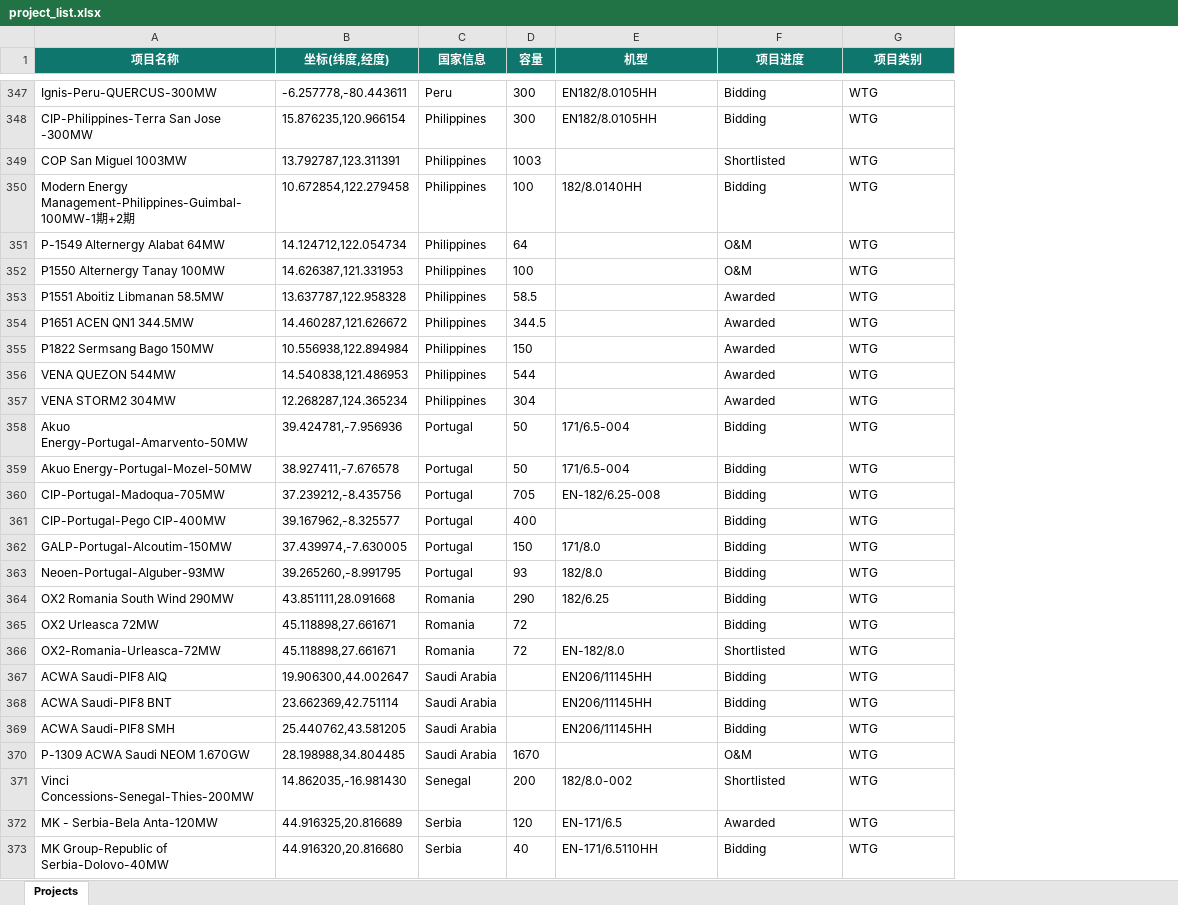
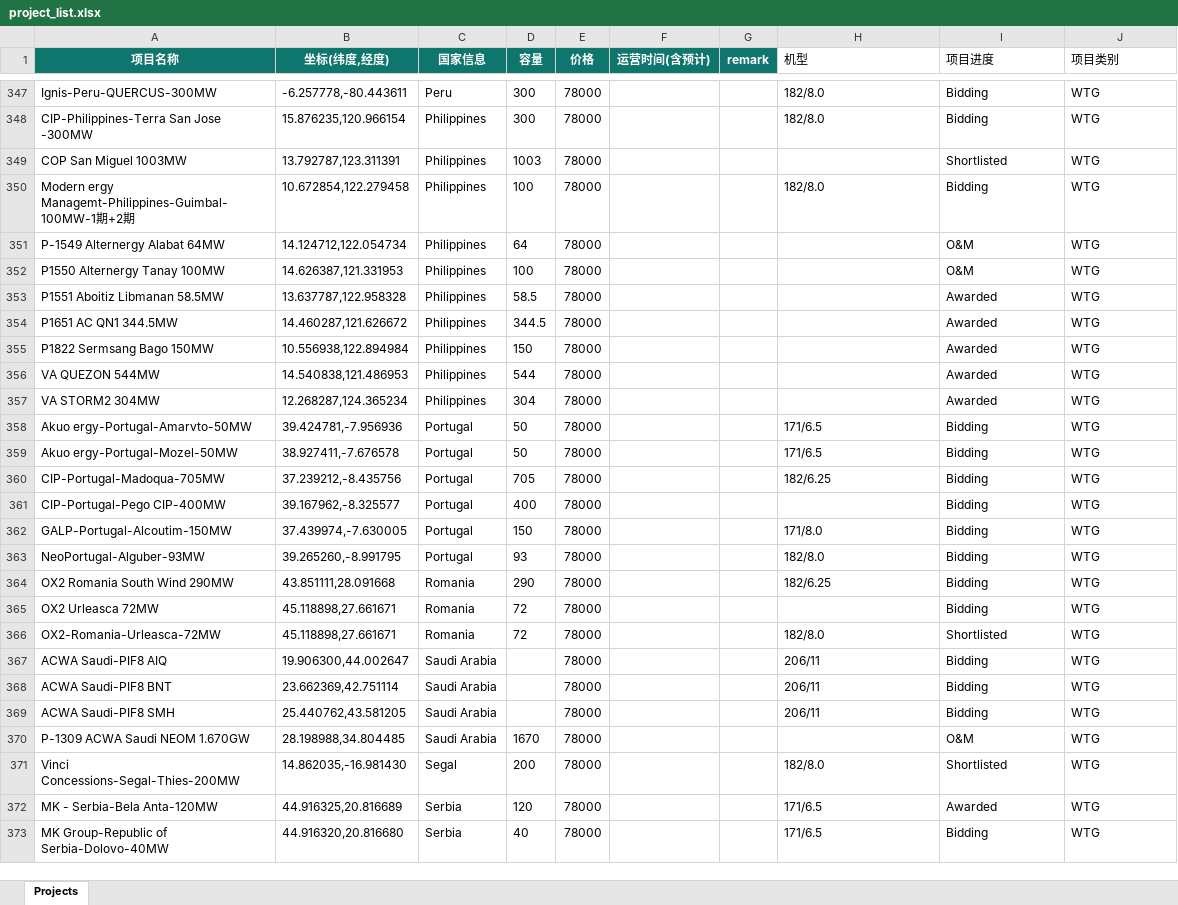
Before and after one commit to rookiegarfied-crypto/rookiegarfied-crypto.github.io, an Excel workbook: project_list.xlsx, sheet Projects, drawn as a sheet; only a part is shown, gaps mark what is left out; values as stored, in another font and other column widths than the file's, no borders; table styles not drawn; addresses are those after the commit; the diff covers the shown part only; the diff names each change by its address in the sheet, - before the commit and + after, or states it on an @@ line.

```diff
--- a/project_list.xlsx (sheet Projects)
+++ b/project_list.xlsx (sheet Projects)
+column E (价格), rows 347-373: all 78000
+column F (运营时间(含预计)), empty
+column G (remark), empty
@@ H1:J1 fill: #0F766E → none, bold: on → off, text colour: #FFFFFF → black, alignment: center → left @@
-H347:H348 (机型): EN182/8.0105HH
+H347:H348 (机型): 182/8.0
-A350 (项目名称): Modern Energy Management-Philippines-Guimbal-100MW-1期+2…
+A350 (项目名称): Modern ergy Managemt-Philippines-Guimbal-100MW-1期+2…
-H350 (机型): 182/8.0140HH
+H350 (机型): 182/8.0
-A354 (项目名称): P1651 ACEN QN1 344.5MW
+A354 (项目名称): P1651 AC QN1 344.5MW
-A356 (项目名称): VENA QUEZON 544MW
+A356 (项目名称): VA QUEZON 544MW
-A357 (项目名称): VENA STORM2 304MW
+A357 (项目名称): VA STORM2 304MW
-A358 (项目名称): Akuo Energy-Portugal-Amarvento-50MW
+A358 (项目名称): Akuo ergy-Portugal-Amarvto-50MW
-H358:H359 (机型): 171/6.5-004
+H358:H359 (机型): 171/6.5
-A359 (项目名称): Akuo Energy-Portugal-Mozel-50MW
+A359 (项目名称): Akuo ergy-Portugal-Mozel-50MW
-H360 (机型): EN-182/6.25-008
+H360 (机型): 182/6.25
-A363 (项目名称): Neoen-Portugal-Alguber-93MW
+A363 (项目名称): NeoPortugal-Alguber-93MW
-H366 (机型): EN-182/8.0
+H366 (机型): 182/8.0
-H367:H369 (机型): EN206/11145HH
+H367:H369 (机型): 206/11
-A371 (项目名称): Vinci Concessions-Senegal-Thies-200MW
+A371 (项目名称): Vinci Concessions-Segal-Thies-200MW
-C371 (国家信息): Senegal
+C371 (国家信息): Segal
-H371 (机型): 182/8.0-002
+H371 (机型): 182/8.0
-H372 (机型): EN-171/6.5
+H372 (机型): 171/6.5
-H373 (机型): EN-171/6.5110HH
+H373 (机型): 171/6.5
```
Also changed, not shown: 2 added rows and 225 edited cells elsewhere in this sheet.
